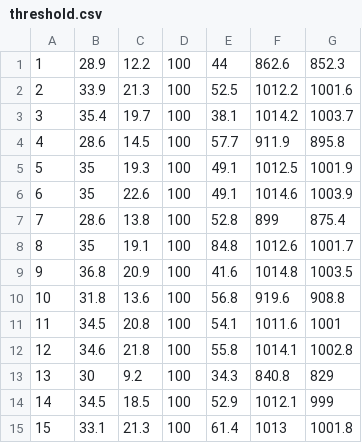
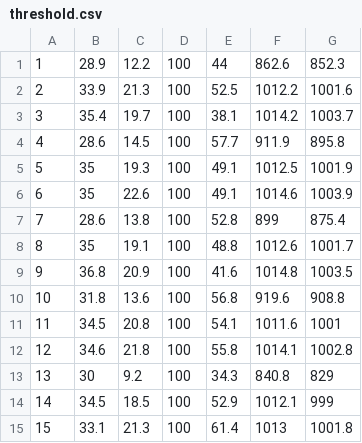
Before and after one commit to narahunter13/sqmetbkg, a CSV file: database/seeders/threshold.csv, drawn as a sheet.

```diff
--- a/database/seeders/threshold.csv
+++ b/database/seeders/threshold.csv
@@ -7,3 +7,3 @@
 7;28.6;13.8;100;52.8;899;875.4
-8;35;19.1;100;84.8;1012.6;1001.7
+8;35;19.1;100;48.8;1012.6;1001.7
 9;36.8;20.9;100;41.6;1014.8;1003.5
```
Also changed, not shown: 10 other files.
